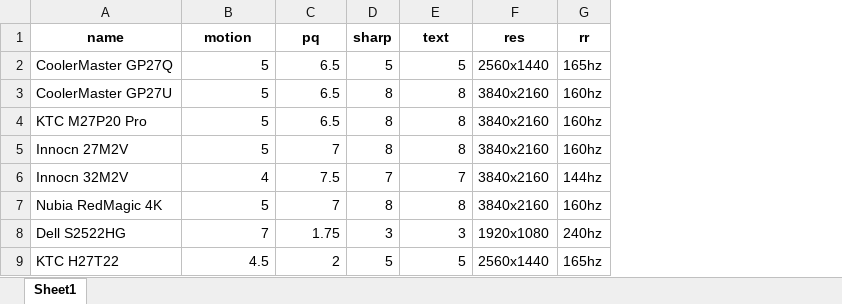
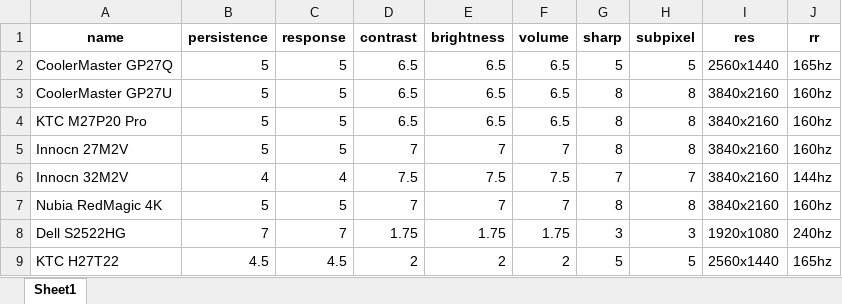
Before and after one commit to ChandradeepC/FrogAI, an Excel workbook: data/monitors.xlsx, sheet Sheet1, drawn as a sheet; only a part is shown; values as stored, in another font and other column widths than the file's, no borders; addresses are those after the commit; the diff names each change by its address in the sheet, - before the commit and + after, or states it on an @@ line.

Commit message:
almost there

```diff
--- a/data/monitors.xlsx (sheet Sheet1)
+++ b/data/monitors.xlsx (sheet Sheet1)
+column C (response), rows 2-9: 5 | 5 | 5 | 5 | 4 | 5 | 7 | 4.5
+column E (brightness), rows 2-9: 6.5 | 6.5 | 6.5 | 7 | 7.5 | 7 | 1.75 | 2
+column F (volume), rows 2-9: 6.5 | 6.5 | 6.5 | 7 | 7.5 | 7 | 1.75 | 2
-B1: motion
+B1: persistence
-D1: pq
+D1: contrast
-H1: text
+H1: subpixel
```
